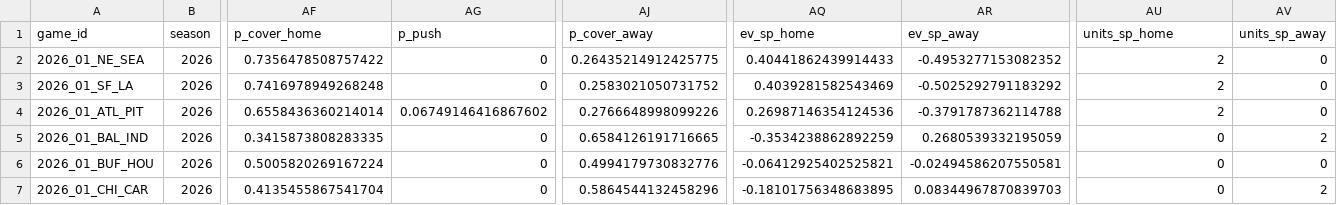
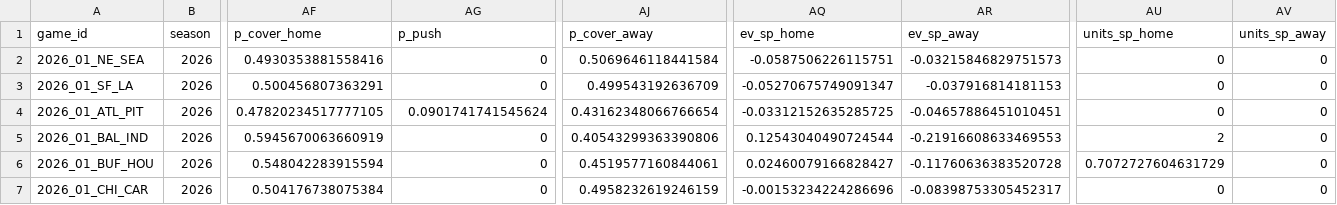
Before and after one commit to davisj2007/nfl_lowfi_data, a CSV file: data/weekly/2026/wk01/bets.csv, drawn as a sheet; only a part is shown, gaps mark what is left out; the diff covers the shown part only; the diff names each change by its address in the sheet, - before the commit and + after, or states it on an @@ line.

```diff
--- a/data/weekly/2026/wk01/bets.csv
+++ b/data/weekly/2026/wk01/bets.csv
-AF2 (p_cover_home): 0.7356478508757422
+AF2 (p_cover_home): 0.4930353881558416
-AJ2 (p_cover_away): 0.26435214912425775
+AJ2 (p_cover_away): 0.5069646118441584
-AQ2 (ev_sp_home): 0.40441862439914433
+AQ2 (ev_sp_home): -0.0587506226115751
-AR2 (ev_sp_away): -0.4953277153082352
+AR2 (ev_sp_away): -0.03215846829751573
-AU2:AU4 (units_sp_home): 2
+AU2:AU4 (units_sp_home): 0
-AF3 (p_cover_home): 0.7416978949268248
+AF3 (p_cover_home): 0.500456807363291
-AJ3 (p_cover_away): 0.2583021050731752
+AJ3 (p_cover_away): 0.499543192636709
-AQ3 (ev_sp_home): 0.4039281582543469
+AQ3 (ev_sp_home): -0.05270675749091347
-AR3 (ev_sp_away): -0.5025292791183292
+AR3 (ev_sp_away): -0.037916814181153
-AF4 (p_cover_home): 0.6558436360214014
+AF4 (p_cover_home): 0.47820234517777105
-AG4 (p_push): 0.06749146416867602
+AG4 (p_push): 0.0901741741545624
-AJ4 (p_cover_away): 0.2766648998099226
+AJ4 (p_cover_away): 0.43162348066766654
-AQ4 (ev_sp_home): 0.26987146354124536
+AQ4 (ev_sp_home): -0.03312152635285725
-AR4 (ev_sp_away): -0.3791787362114788
+AR4 (ev_sp_away): -0.04657886451010451
-AF5 (p_cover_home): 0.3415873808283335
+AF5 (p_cover_home): 0.5945670063660919
-AJ5 (p_cover_away): 0.6584126191716665
+AJ5 (p_cover_away): 0.40543299363390806
-AQ5 (ev_sp_home): -0.3534238862892259
+AQ5 (ev_sp_home): 0.12543040490724544
-AR5 (ev_sp_away): 0.2680539332195059
+AR5 (ev_sp_away): -0.21916608633469553
-AU5 (units_sp_home): 0
+AU5 (units_sp_home): 2
-AV5 (units_sp_away): 2
+AV5 (units_sp_away): 0
-AF6 (p_cover_home): 0.5005820269167224
+AF6 (p_cover_home): 0.548042283915594
-AJ6 (p_cover_away): 0.4994179730832776
+AJ6 (p_cover_away): 0.4519577160844061
-AQ6 (ev_sp_home): -0.06412925402525821
+AQ6 (ev_sp_home): 0.02460079166828427
-AR6 (ev_sp_away): -0.02494586207550581
+AR6 (ev_sp_away): -0.11760636383520728
-AU6 (units_sp_home): 0
+AU6 (units_sp_home): 0.7072727604631729
-AF7 (p_cover_home): 0.4135455867541704
+AF7 (p_cover_home): 0.504176738075384
-AJ7 (p_cover_away): 0.5864544132458296
+AJ7 (p_cover_away): 0.4958232619246159
-AQ7 (ev_sp_home): -0.18101756348683895
+AQ7 (ev_sp_home): -0.00153234224286696
-AR7 (ev_sp_away): 0.08344967870839703
+AR7 (ev_sp_away): -0.08398753305452317
-AV7 (units_sp_away): 2
+AV7 (units_sp_away): 0
```
Also changed, not shown: 54 edited cells elsewhere in this file, data/weekly/2026/wk02/bets.csv, data/weekly/2026/wk06/bets.csv, 11 other files.
